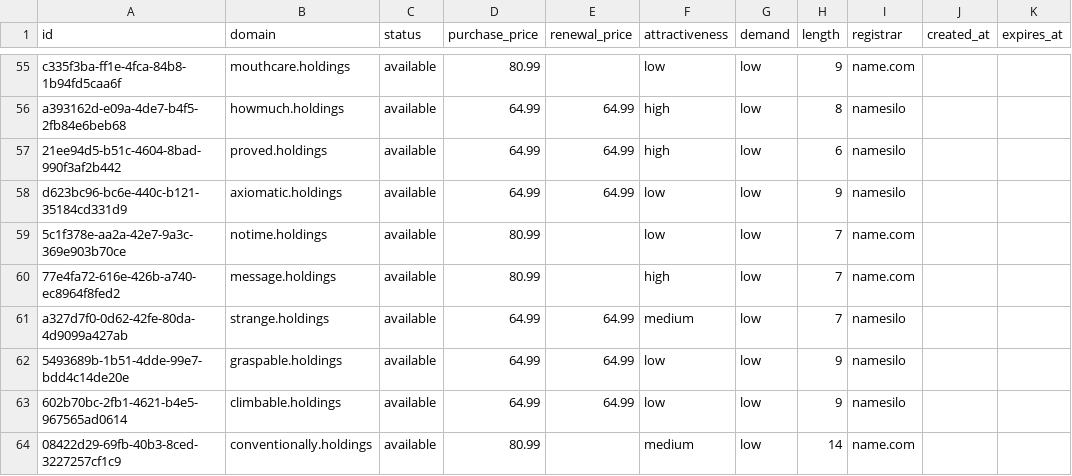
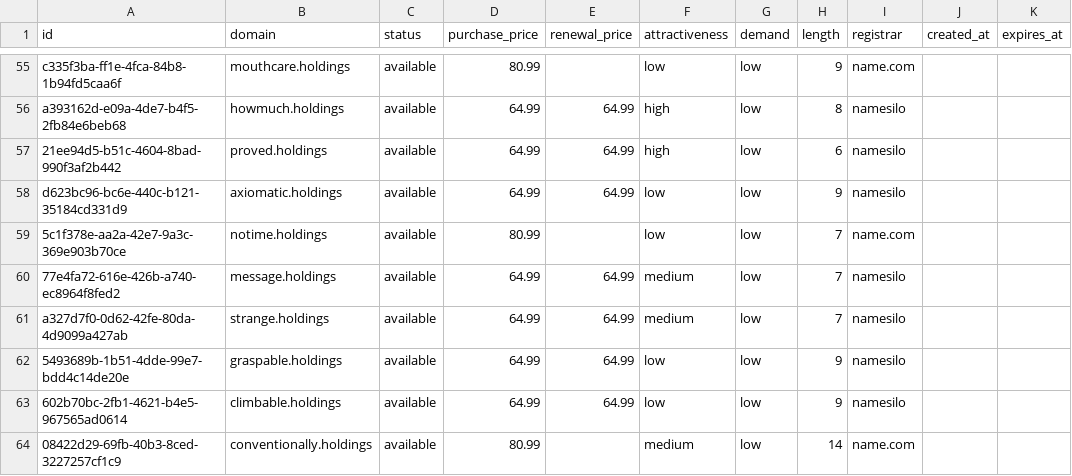
Before and after one commit to UniqueDomains/holdings-oneword-domains, a CSV file: holdings.csv, drawn as a sheet; only a part is shown, gaps mark what is left out.

Commit message:
Domains update

```diff
--- a/holdings.csv
+++ b/holdings.csv
@@ -59,3 +59,3 @@ d623bc96-bc6e-440c-b121-35184cd331d9,axiomatic.holdings,available,64.99,64.99,lo
 5c1f378e-aa2a-42e7-9a3c-369e903b70ce,notime.holdings,available,80.99,,low,low,7,name.com,,
-77e4fa72-616e-426b-a740-ec8964f8fed2,message.holdings,available,80.99,,high,low,7,name.com,,
+77e4fa72-616e-426b-a740-ec8964f8fed2,message.holdings,available,64.99,64.99,medium,low,7,namesilo,,
 a327d7f0-0d62-42fe-80da-4d9099a427ab,strange.holdings,available,64.99,64.99,medium,low,7,namesilo,,
```
Also changed, not shown: 4 other files.
